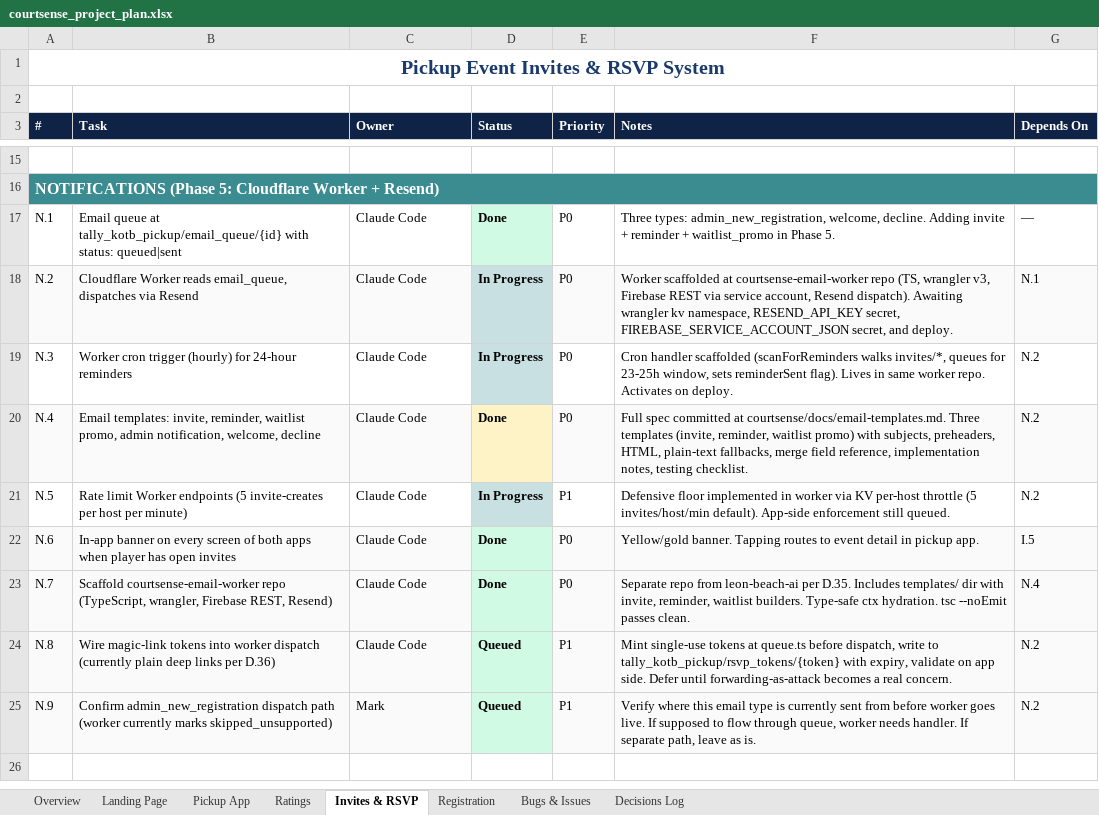
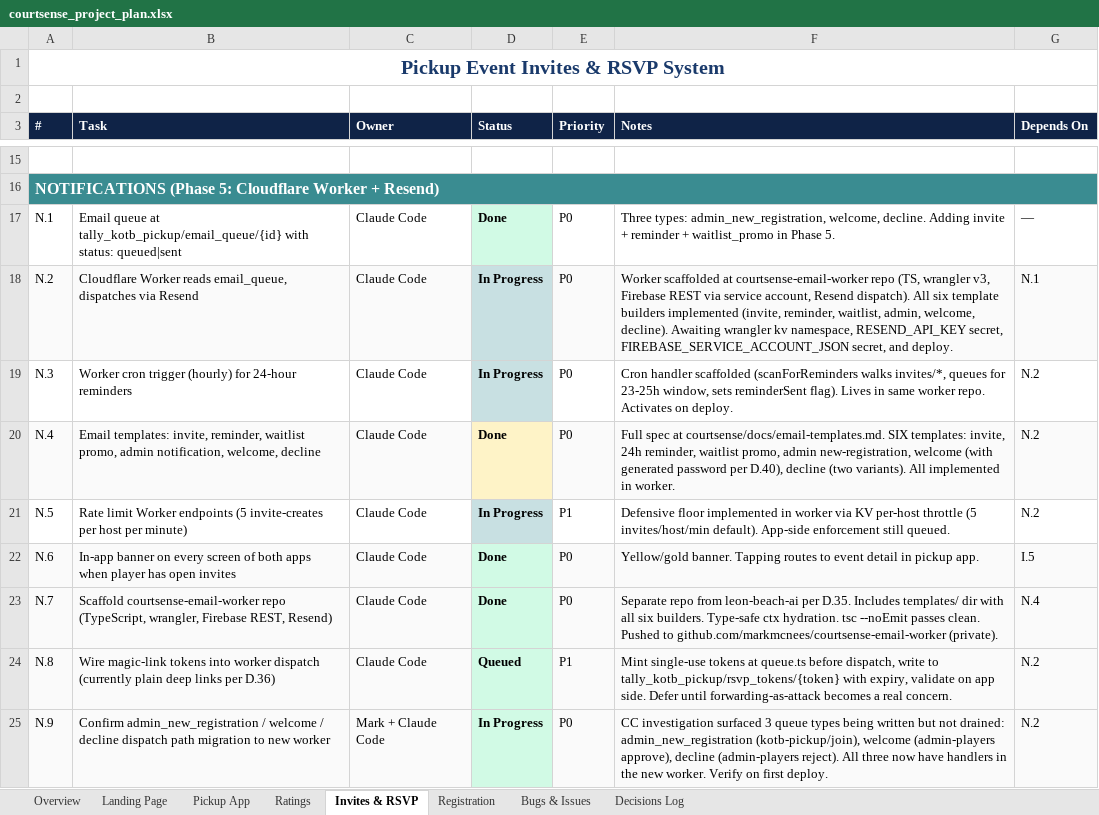
Before and after one commit to markmcnees/courtsense, an Excel workbook: docs/courtsense_project_plan.xlsx, sheet Invites & RSVP, drawn as a sheet; only a part is shown, gaps mark what is left out; values as stored, in another font and other column widths than the file's, no borders; the diff names each change by its address in the sheet, - before the commit and + after, or states it on an @@ line.

```diff
--- a/docs/courtsense_project_plan.xlsx (sheet Invites & RSVP)
+++ b/docs/courtsense_project_plan.xlsx (sheet Invites & RSVP)
-F18 (Notes): …Resend dispatch). Awaiting wrangler…
+F18 (Notes): …Resend dispatch). All six template builders implemented (invite, reminder, waitlist, admin, welcome, decline). Awaiting wrangler…
-F20 (Notes): Full spec committed at courtsense/docs/email-templates.md. Three templates (invite, reminder, waitlist promo) with subjects, preheaders, HTML, plain-text fallbacks, merge field reference, implementation notes, testing checklist.
+F20 (Notes): Full spec at courtsense/docs/email-templates.md. SIX templates: invite, 24h reminder, waitlist promo, admin new-registration, welcome (with generated password per D.40), decline (two variants). All implemented in worker.
-F23 (Notes): …dir with invite, reminder, waitlist builders. Type-safe ctx hydration. tsc --noEmit passes clean.
+F23 (Notes): …dir with all six builders. Type-safe ctx hydration. tsc --noEmit passes clean. Pushed to github.com/markmcnees/courtsense-email-worker (private).
-B25 (Task): Confirm admin_new_registration dispatch path (worker currently marks skipped_unsupported)
+B25 (Task): Confirm admin_new_registration / welcome / decline dispatch path migration to new worker
-C25 (Owner): Mark
+C25 (Owner): Mark + Claude Code
-D25 (Status): Queued
+D25 (Status): In Progress
-E25 (Priority): P1
+E25 (Priority): P0
-F25 (Notes): Verify where this email type is currently sent from before worker goes live. If supposed to flow through queue, worker needs handler. If separate path, leave as is.
+F25 (Notes): CC investigation surfaced 3 queue types being written but not drained: admin_new_registration (kotb-pickup/join), welcome (admin-players approve), decline (admin-players reject). All three now have handlers in the new worker. Verify on first deploy.
```
Also changed, not shown: sheet Decisions Log, sheet Landing Page, sheet Pickup App, sheet Overview, 3 other files.
